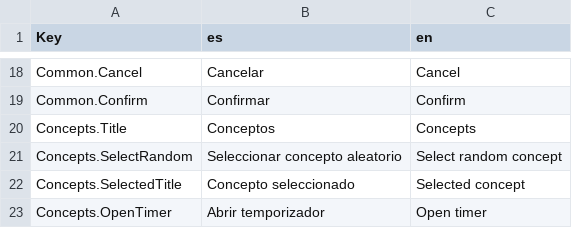
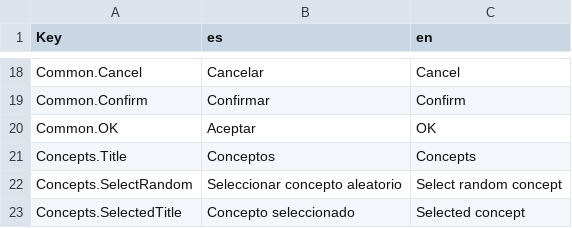
Before and after one commit to sebastianolmos/chucao, a CSV file: src/Chucao/Resources/Translations.csv, drawn as a sheet; only a part is shown, gaps mark what is left out; the shorter side is filled out with more unchanged rows; the diff names each change by its address in the sheet, - before the commit and + after, or states it on an @@ line.

```diff
--- a/src/Chucao/Resources/Translations.csv
+++ b/src/Chucao/Resources/Translations.csv
+row 20: Common.OK | Aceptar | OK
```
Also changed, not shown: 25 other files.
